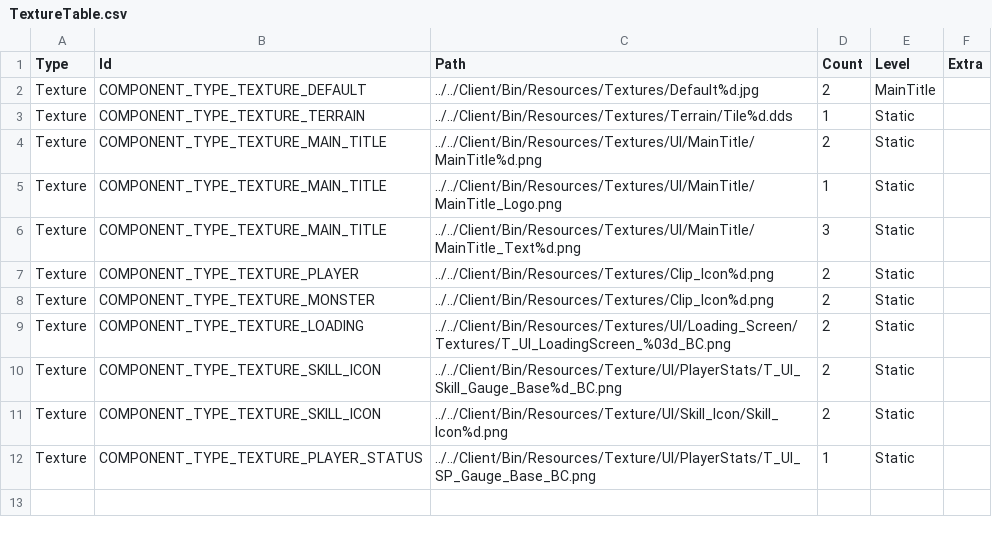
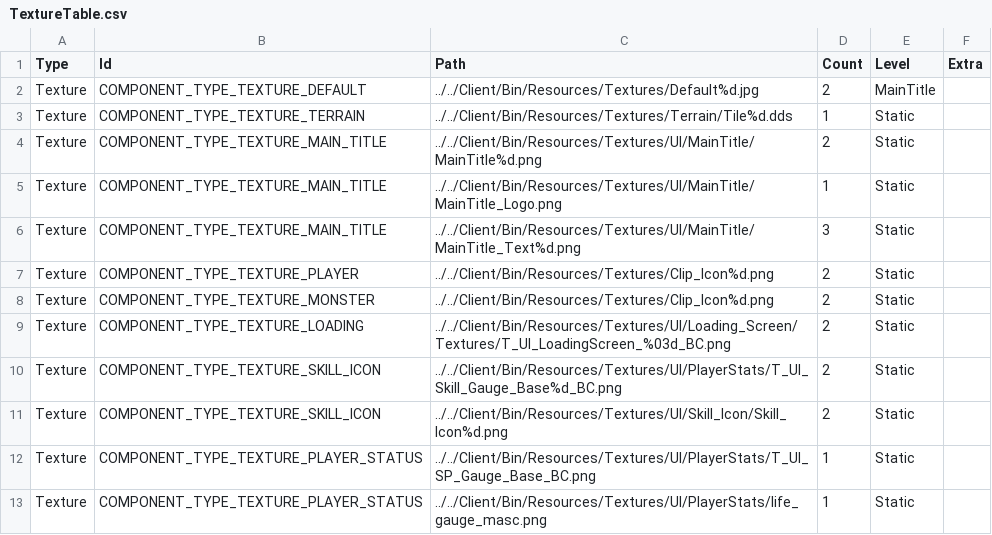
Before and after one commit to InsuMoon2/Dx11_Naruto, a CSV file: Client/Bin/Resources/Data/csv/TextureTable.csv, drawn as a sheet.

```diff
--- a/Client/Bin/Resources/Data/csv/TextureTable.csv
+++ b/Client/Bin/Resources/Data/csv/TextureTable.csv
@@ -9,4 +9,5 @@ Texture,COMPONENT_TYPE_TEXTURE_MONSTER,../../Client/Bin/Resources/Textures/Clip_
 Texture,COMPONENT_TYPE_TEXTURE_LOADING,../../Client/Bin/Resources/Textures/UI/Loading_Screen/Textures/T_UI_LoadingScreen_%03d_BC.png,2,Static,
-Texture,COMPONENT_TYPE_TEXTURE_SKILL_ICON,../../Client/Bin/Resources/Texture/UI/PlayerStats/T_UI_Skill_Gauge_Base%d_BC.png,2,Static,
-Texture,COMPONENT_TYPE_TEXTURE_SKILL_ICON,../../Client/Bin/Resources/Texture/UI/Skill_Icon/Skill_Icon%d.png,2,Static,
-Texture,COMPONENT_TYPE_TEXTURE_PLAYER_STATUS,../../Client/Bin/Resources/Texture/UI/PlayerStats/T_UI_SP_Gauge_Base_BC.png,1,Static,
+Texture,COMPONENT_TYPE_TEXTURE_SKILL_ICON,../../Client/Bin/Resources/Textures/UI/PlayerStats/T_UI_Skill_Gauge_Base%d_BC.png,2,Static,
+Texture,COMPONENT_TYPE_TEXTURE_SKILL_ICON,../../Client/Bin/Resources/Textures/UI/Skill_Icon/Skill_Icon%d.png,2,Static,
+Texture,COMPONENT_TYPE_TEXTURE_PLAYER_STATUS,../../Client/Bin/Resources/Textures/UI/PlayerStats/T_UI_SP_Gauge_Base_BC.png,1,Static,
+Texture,COMPONENT_TYPE_TEXTURE_PLAYER_STATUS,../../Client/Bin/Resources/Textures/UI/PlayerStats/life_gauge_masc.png,1,Static,
```
Also changed, not shown: 31 other files.
